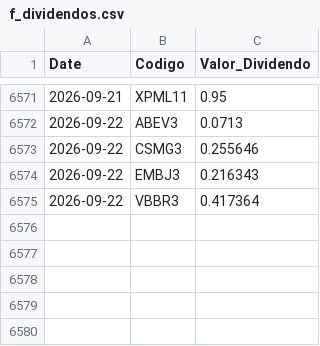
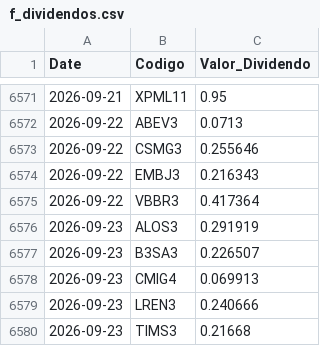
Before and after one commit to GabrielSantos15/brazilian-market-analytics, a CSV file: dados/f_dividendos.csv, drawn as a sheet; only a part is shown, gaps mark what is left out; the diff names each change by its address in the sheet, - before the commit and + after, or states it on an @@ line.

```diff
--- a/dados/f_dividendos.csv
+++ b/dados/f_dividendos.csv
+row 6576: 2026-09-23 | ALOS3 | 0.291919
+row 6577: 2026-09-23 | B3SA3 | 0.226507
+row 6578: 2026-09-23 | CMIG4 | 0.069913
+row 6579: 2026-09-23 | LREN3 | 0.240666
+row 6580: 2026-09-23 | TIMS3 | 0.21668
```
Also changed, not shown: 1 other file.
